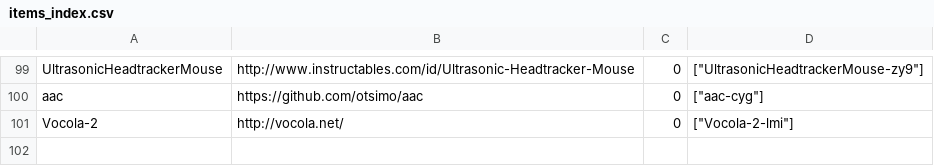
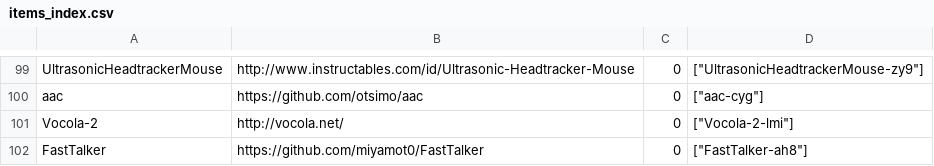
Before and after one commit to openassistive/OpenATFrontEnd, a CSV file: items_index.csv, drawn as a sheet; only a part is shown, gaps mark what is left out.

Commit message:
Add un-moderated item FastTalker-ah8

```diff
--- a/items_index.csv
+++ b/items_index.csv
@@ -101 +101,2 @@ aac,https://github.com/otsimo/aac,0,"[""aac-cyg""]"
 Vocola-2,http://vocola.net/,0,"[""Vocola-2-lmi""]"
+FastTalker,https://github.com/miyamot0/FastTalker,0,"[""FastTalker-ah8""]"
```
Also changed, not shown: 3 other files.
